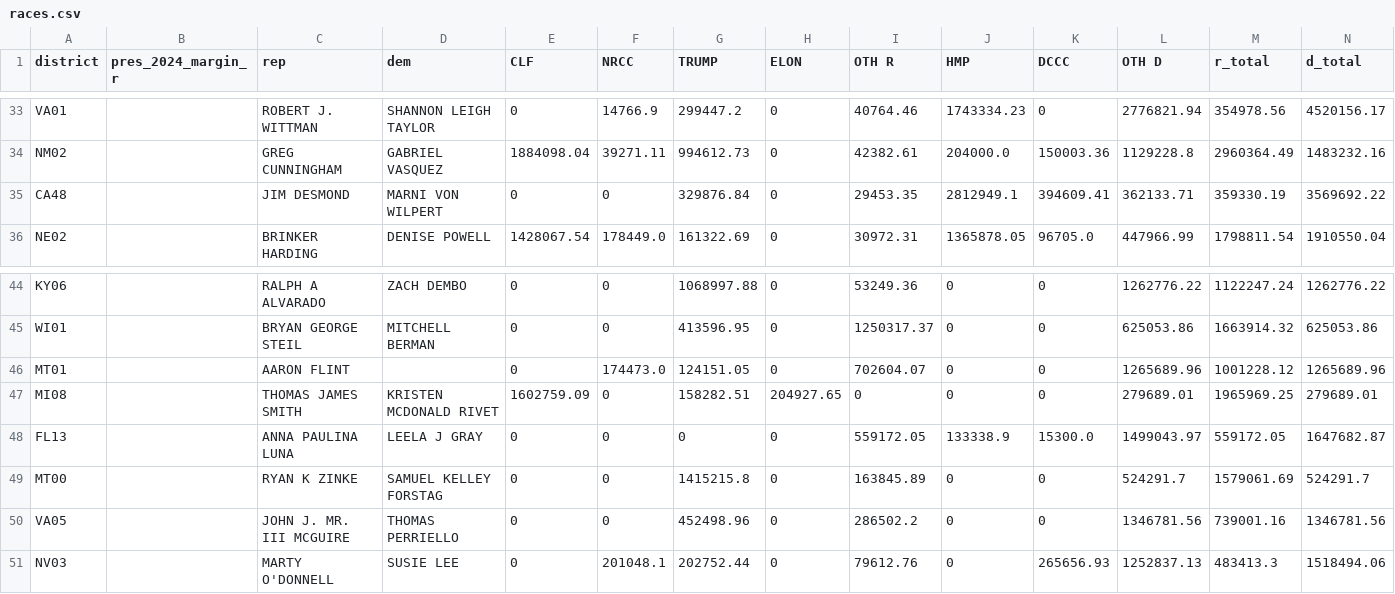
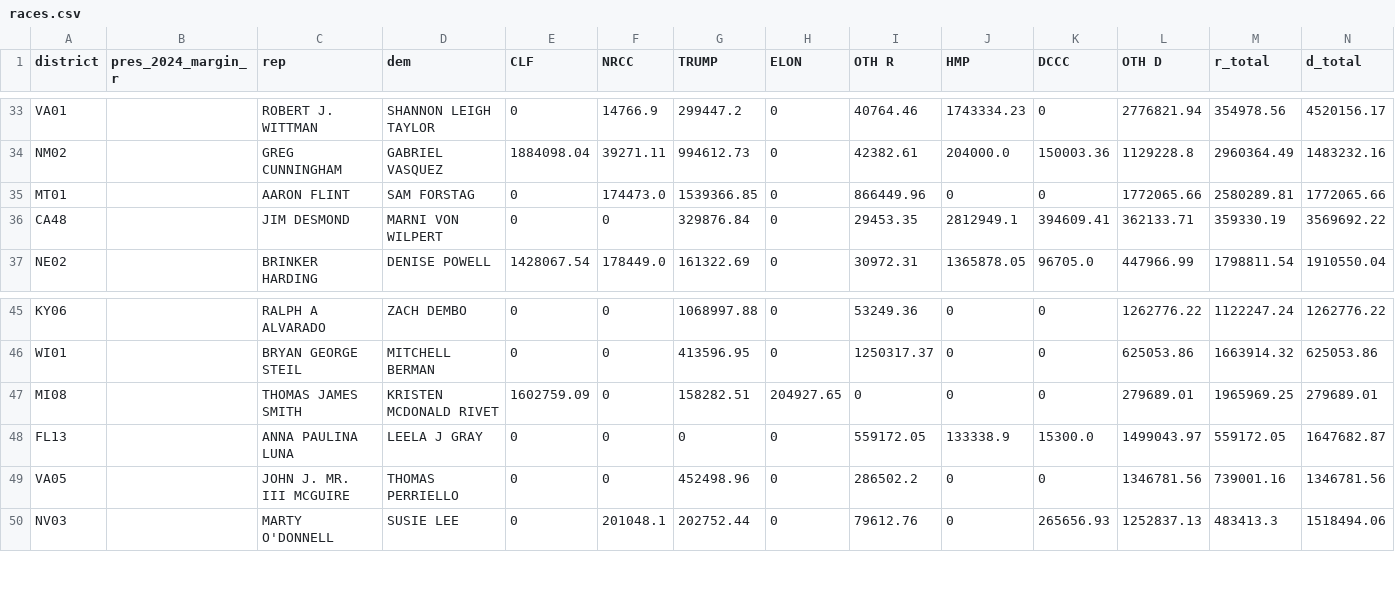
Before and after one commit to ntkutner/house-ie-tracker, a CSV file: docs/races.csv, drawn as a sheet; only a part is shown, gaps mark what is left out; removed rows and columns are numbered as before the commit, all else as after; rows hold the shown columns only; the diff names each change by its address in the sheet, - before the commit and + after, or states it on an @@ line.

Commit message:
IE data update 2026-10-08 01:01 UTC

```diff
--- a/docs/races.csv
+++ b/docs/races.csv
+row 35: MT01 |  | AARON FLINT | SAM FORSTAG | 0 | 174473.0 | 1539366.85 | 0 | 866449.96 | 0 | 0 | 1772065.66 | 2580289.81 | 1772065.66
-row 46: MT01 |  | AARON FLINT |  | 0 | 174473.0 | 124151.05 | 0 | 702604.07 | 0 | 0 | 1265689.96 | 1001228.12 | 1265689.96
-row 49: MT00 |  | RYAN K ZINKE | SAMUEL KELLEY FORSTAG | 0 | 0 | 1415215.8 | 0 | 163845.89 | 0 | 0 | 524291.7 | 1579061.69 | 524291.7
```
Also changed, not shown: 6 other files.
